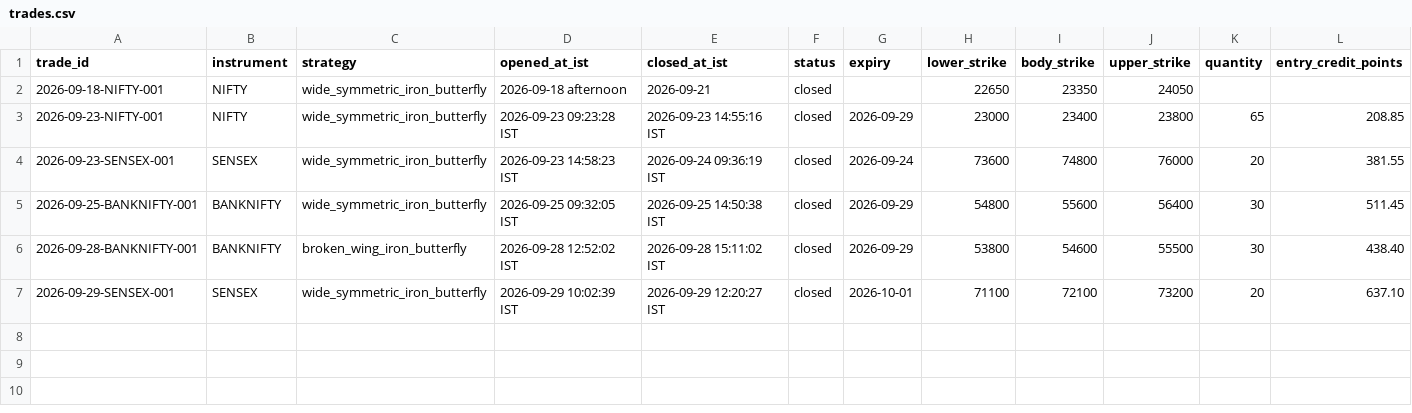
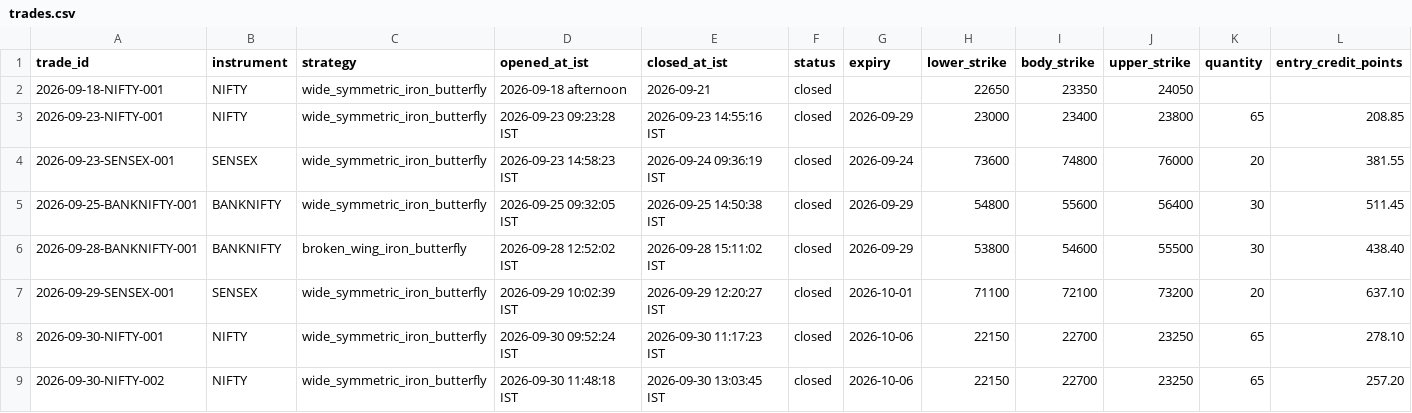
Before and after one commit to ayyararyan/volarb, a CSV file: trade-log/trades.csv, drawn as a sheet; only a part is shown; rows hold the shown columns only; the diff names each change by its address in the sheet, - before the commit and + after, or states it on an @@ line.

Commit message:
v2.6: session VRP, loss-budget and re-entry gates; RV freshness/news validation; MCP expiry fix; record 30 Sep NIFTY cycles; daily operating algorithm

```diff
--- a/trade-log/trades.csv
+++ b/trade-log/trades.csv
+row 8: 2026-09-30-NIFTY-001 | NIFTY | wide_symmetric_iron_butterfly | 2026-09-30 09:52:24 IST | 2026-09-30 11:17:23 IST | closed | 2026-10-06 | 22150 | 22700 | 23250 | 65 | 278.10
+row 9: 2026-09-30-NIFTY-002 | NIFTY | wide_symmetric_iron_butterfly | 2026-09-30 11:48:18 IST | 2026-09-30 13:03:45 IST | closed | 2026-10-06 | 22150 | 22700 | 23250 | 65 | 257.20
```
Also changed, not shown: 30 other files.
